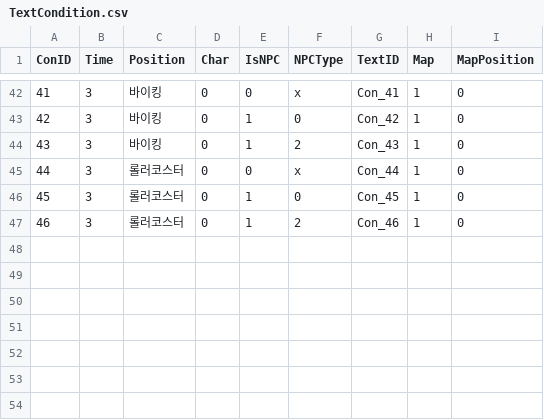
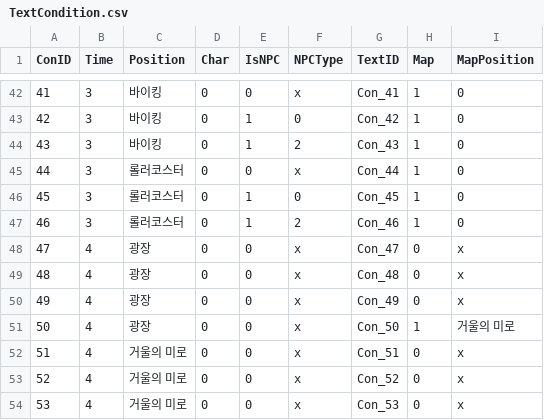
Before and after one commit to Tarae0419/TextGame, a CSV file: Assets/Resources/TextCondition.csv, drawn as a sheet; only a part is shown, gaps mark what is left out.

```diff
--- a/Assets/Resources/TextCondition.csv
+++ b/Assets/Resources/TextCondition.csv
@@ -47 +47,8 @@
 46,3,롤러코스터,0,1,2,Con_46,1,0
+47,4,광장,0,0,x,Con_47,0,x
+48,4,광장,0,0,x,Con_48,0,x
+49,4,광장,0,0,x,Con_49,0,x
+50,4,광장,0,0,x,Con_50,1,거울의 미로
+51,4,거울의 미로,0,0,x,Con_51,0,x
+52,4,거울의 미로,0,0,x,Con_52,0,x
+53,4,거울의 미로,0,0,x,Con_53,0,x
```
Also changed, not shown: Assets/Resources/Choice.csv, Assets/Resources/Contents.csv, 1 other file.
